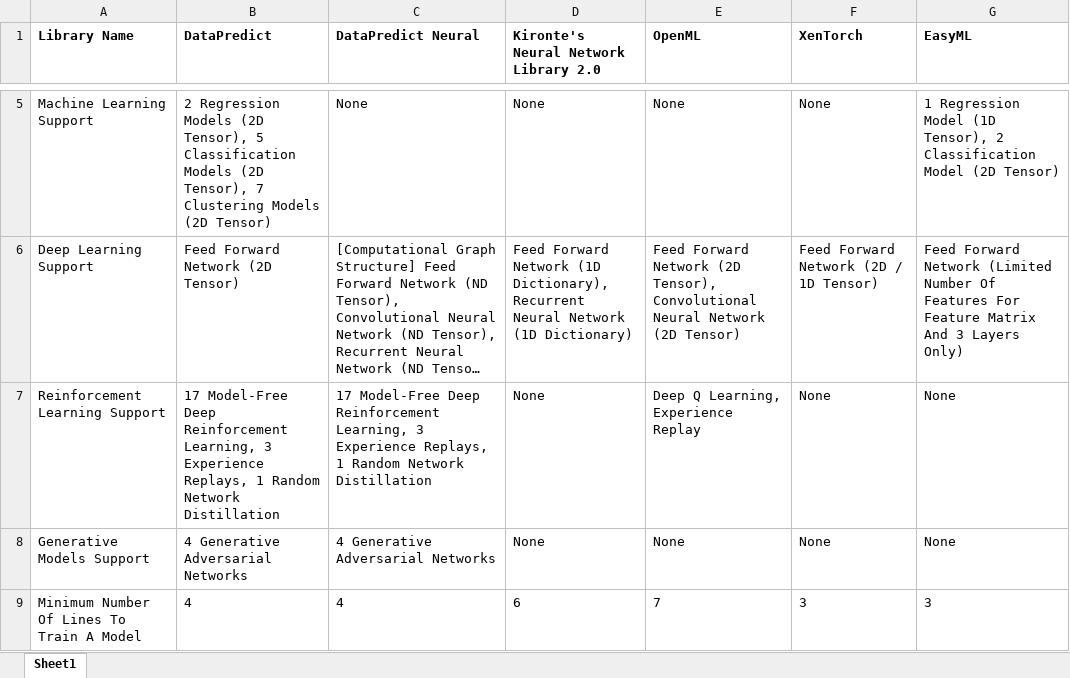
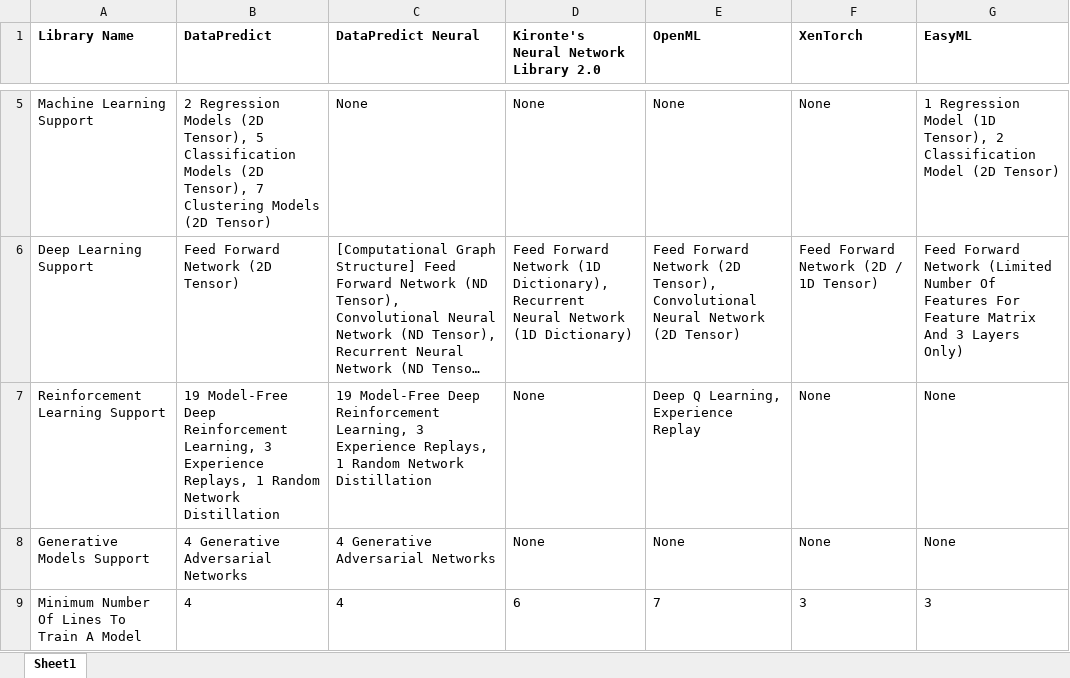
Before and after one commit to AqwamCreates/Software-Libraries-Comparisons, an Excel workbook: Comparisons Of Machine Learning, Deep Learning And Reinforcement Learning Libraries.xlsx, sheet Sheet1, drawn as a sheet; only a part is shown, gaps mark what is left out; long unchanged cells end in …; values as stored, in another font and other column widths than the file's, no borders; the diff names each change by its address in the sheet, - before the commit and + after, or states it on an @@ line.

Commit message:
Update Comparisons Of Machine Learning, Deep Learning And Reinforcement Learning Libraries.xlsx

```diff
--- a/Comparisons Of Machine Learning, Deep Learning And Reinforcement Learning Libraries.xlsx (sheet Sheet1)
+++ b/Comparisons Of Machine Learning, Deep Learning And Reinforcement Learning Libraries.xlsx (sheet Sheet1)
-B7 (DataPredict): 17 Model-Free Deep…
+B7 (DataPredict): 19 Model-Free Deep…
-C7 (DataPredict Neural): 17 Model-Free Deep…
+C7 (DataPredict Neural): 19 Model-Free Deep…
```
